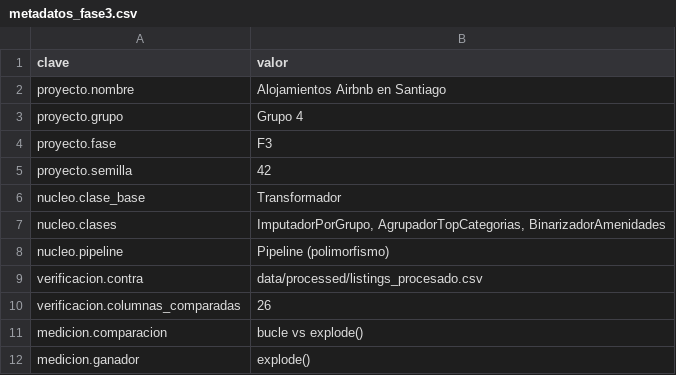
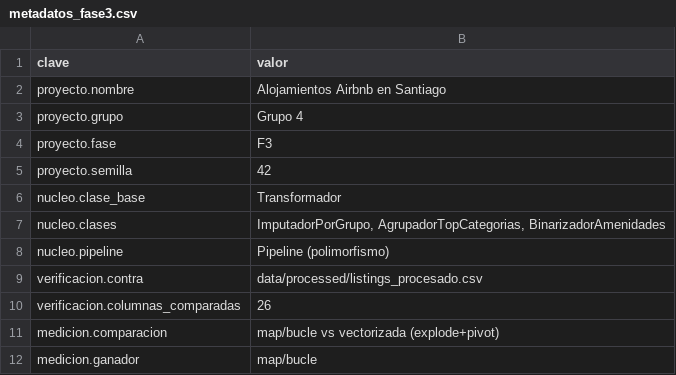
Before and after one commit to RedWolfo10/proyecto-grupo4-mcdi500, a CSV file: docs/metadatos_fase3.csv, drawn as a sheet.

```diff
--- a/docs/metadatos_fase3.csv
+++ b/docs/metadatos_fase3.csv
@@ -10,3 +10,3 @@ verificacion.contra,data/processed/listings_procesado.csv
 verificacion.columnas_comparadas,26
-medicion.comparacion,bucle vs explode()
-medicion.ganador,explode()
+medicion.comparacion,map/bucle vs vectorizada (explode+pivot)
+medicion.ganador,map/bucle
```
Also changed, not shown: docs/vinculacion_mapa_conceptual.csv, 5 other files.
